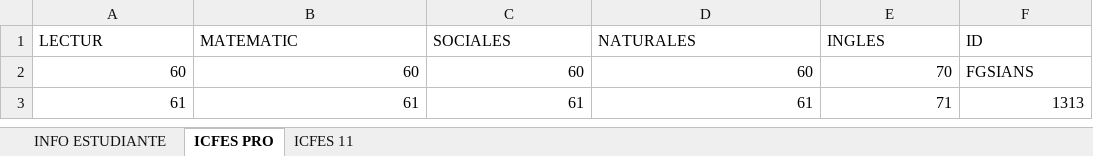
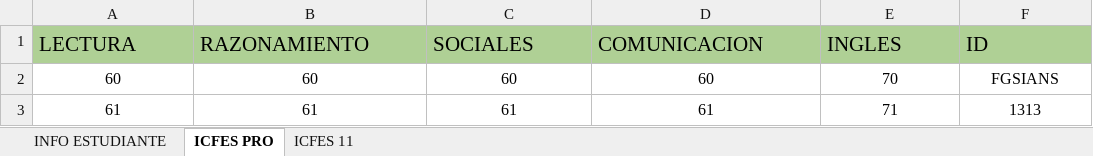
Before and after one commit to Ivancito-ur/ProyectoAPI_Egresados, an Excel workbook: archivos/copia_estudiantes.xlsx, sheet ICFES PRO, drawn as a sheet; values as stored, in another font and other column widths than the file's, no borders; the diff names each change by its address in the sheet, - before the commit and + after, or states it on an @@ line.

```diff
--- a/archivos/copia_estudiantes.xlsx (sheet ICFES PRO)
+++ b/archivos/copia_estudiantes.xlsx (sheet ICFES PRO)
-A1: LECTUR
+A1: LECTURA
-A1:F1 fill: none
+A1:F1 fill: #AFD095, text size: larger
-B1: MATEMATIC
+B1: RAZONAMIENTO
-D1: NATURALES
+D1: COMUNICACION
-A2:E2 alignment: right
+A2:E2 alignment: center
-F2 alignment: left
+F2 alignment: center
-A3:F3 alignment: right
+A3:F3 alignment: center
```
Also changed, not shown: sheet ICFES 11, sheet INFO ESTUDIANTE, 4 other files.
